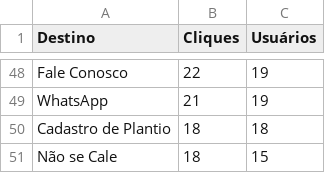
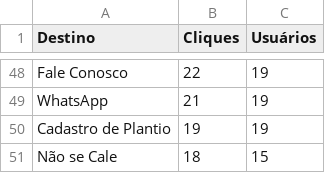
Before and after one commit to fabioramos-02/matomo, a CSV file: matomo-analytics-dashboard/exports/ga_links.csv, drawn as a sheet; only a part is shown, gaps mark what is left out; the diff covers the shown part only.

```diff
--- a/matomo-analytics-dashboard/exports/ga_links.csv
+++ b/matomo-analytics-dashboard/exports/ga_links.csv
@@ -49,3 +49,3 @@ Fale Conosco;22;19
 WhatsApp;21;19
-Cadastro de Plantio;18;18
+Cadastro de Plantio;19;19
 Não se Cale;18;15
```
Also changed, not shown: 2 added rows, 2 removed rows and 56 edited cells elsewhere in this file, matomo-analytics-dashboard/exports/cartas_inventory.csv, matomo-analytics-dashboard/exports/ga_cities.csv, 15 other files.
